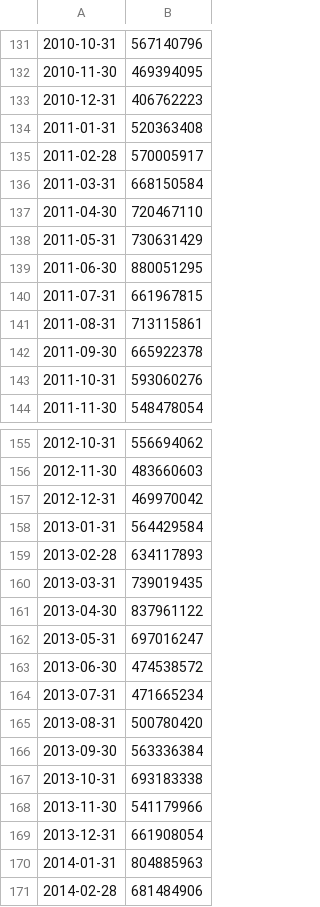
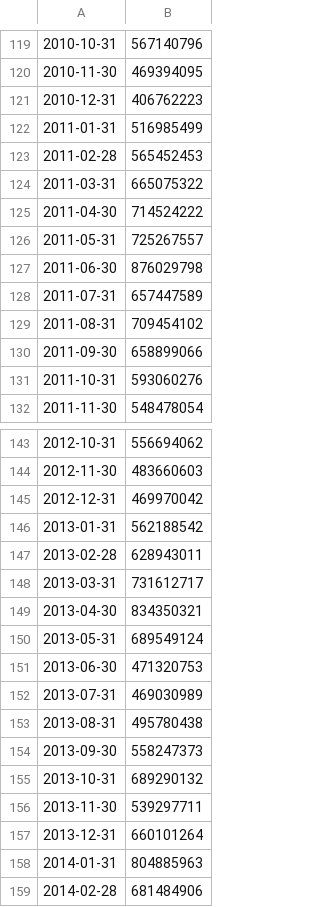
Before and after one commit to avnish98/data-for-colab, a CSV file: steel_export_india.csv, drawn as a sheet; only a part is shown, gaps mark what is left out; addresses are those after the commit; the diff covers the shown part only; the diff names each change by its address in the sheet, - before the commit and + after, or states it on an @@ line.

```diff
--- a/steel_export_india.csv
+++ b/steel_export_india.csv
-B122: 520363408
+B122: 516985499
-B123: 570005917
+B123: 565452453
-B124: 668150584
+B124: 665075322
-B125: 720467110
+B125: 714524222
-B126: 730631429
+B126: 725267557
-B127: 880051295
+B127: 876029798
-B128: 661967815
+B128: 657447589
-B129: 713115861
+B129: 709454102
-B130: 665922378
+B130: 658899066
-B146: 564429584
+B146: 562188542
-B147: 634117893
+B147: 628943011
-B148: 739019435
+B148: 731612717
-B149: 837961122
+B149: 834350321
-B150: 697016247
+B150: 689549124
-B151: 474538572
+B151: 471320753
-B152: 471665234
+B152: 469030989
-B153: 500780420
+B153: 495780438
-B154: 563336384
+B154: 558247373
-B155: 693183338
+B155: 689290132
-B156: 541179966
+B156: 539297711
-B157: 661908054
+B157: 660101264
```
Also changed, not shown: 1 added row, 12 removed rows and 44 edited cells elsewhere in this file.
